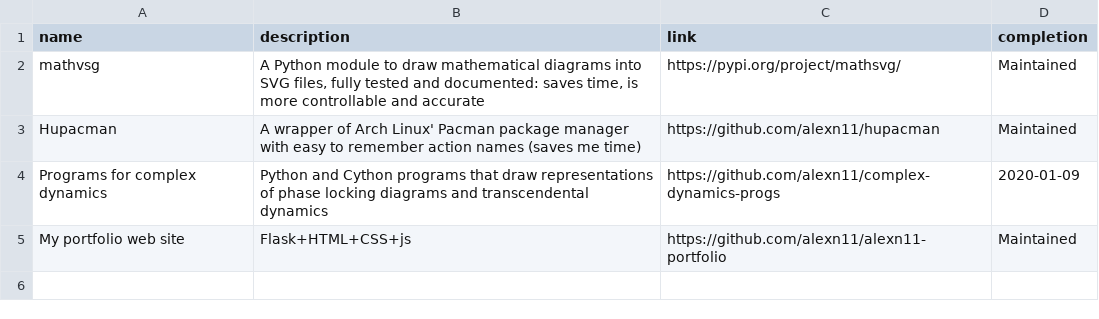
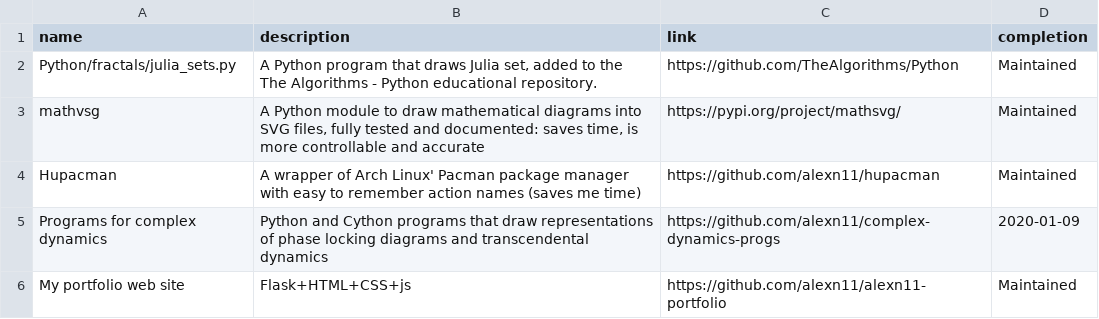
Before and after one commit to alexn11/alexn11-portfolio, a CSV file: static/data/other-projects.csv, drawn as a sheet.

Commit message:
data update: julia_sets.py, break from climate

```diff
--- a/static/data/other-projects.csv
+++ b/static/data/other-projects.csv
@@ -1,2 +1,3 @@
 name,description,link,completion
+"Python/fractals/julia_sets.py","A Python program that draws Julia set, added to the The Algorithms - Python educational repository.","https://github.com/TheAlgorithms/Python","Maintained"
 mathvsg,"A Python module to draw mathematical diagrams into SVG files, fully tested and documented: saves time, is more controllable and accurate","https://pypi.org/project/mathsvg/","Maintained"
```
Also changed, not shown: static/data/portfolio.csv.
